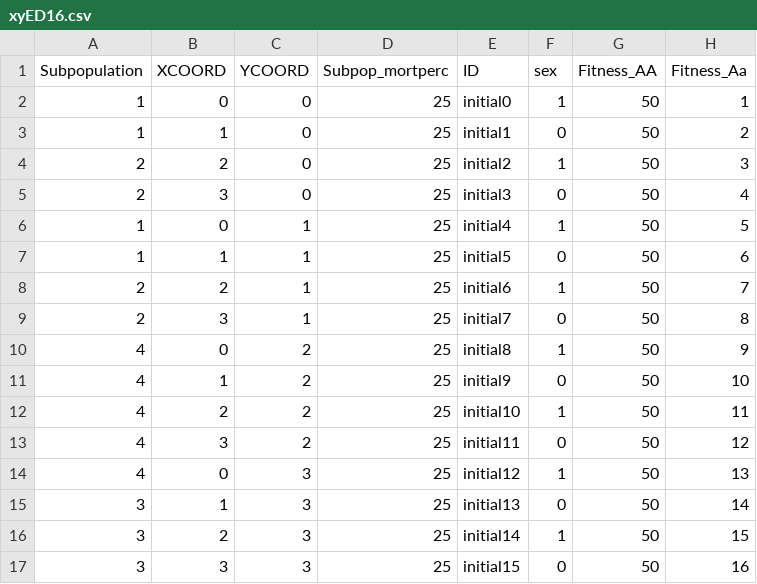
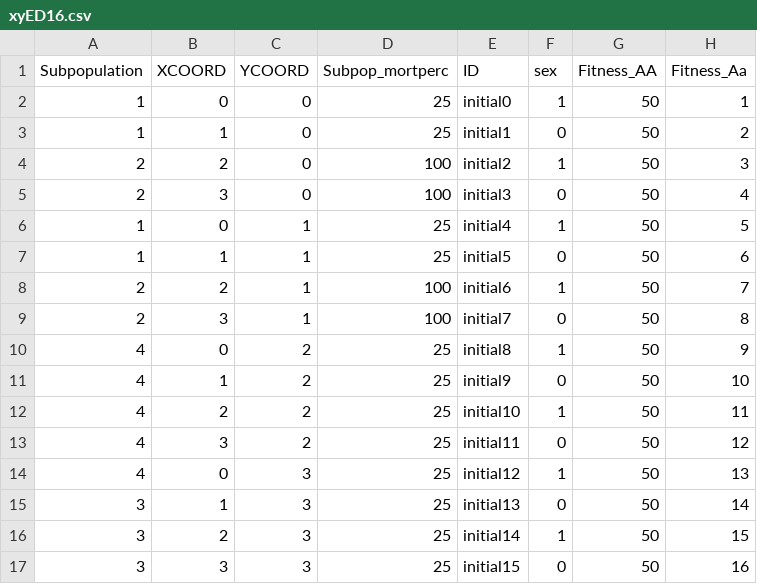
Before and after one commit to ComputationalEcologyLab/CDPOP, a CSV file: data/xyfiles/xyED16.csv, drawn as a sheet; only a part is shown; the diff names each change by its address in the sheet, - before the commit and + after, or states it on an @@ line.

```diff
--- a/data/xyfiles/xyED16.csv
+++ b/data/xyfiles/xyED16.csv
-D4:D5 (Subpop_mortperc): 25
+D4:D5 (Subpop_mortperc): 100
-D8:D9 (Subpop_mortperc): 25
+D8:D9 (Subpop_mortperc): 100
```
Also changed, not shown: data/inputvars_testing.csv, 3 other files.
